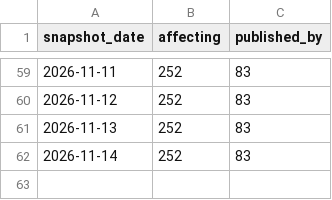
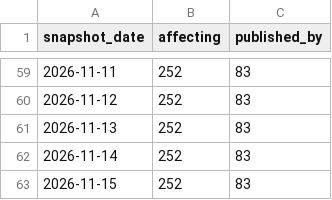
Before and after one commit to avanpub/security-bug-fix-tracker, a TSV file: data/keycloak_ghsa_counts.tsv, drawn as a sheet; only a part is shown, gaps mark what is left out; the diff names each change by its address in the sheet, - before the commit and + after, or states it on an @@ line.

```diff
--- a/data/keycloak_ghsa_counts.tsv
+++ b/data/keycloak_ghsa_counts.tsv
+row 63: 2026-11-15 | 252 | 83
```
Also changed, not shown: data/ghsa_counts.tsv, data/rabbitmq_ghsa_counts.tsv, 13 other files.
